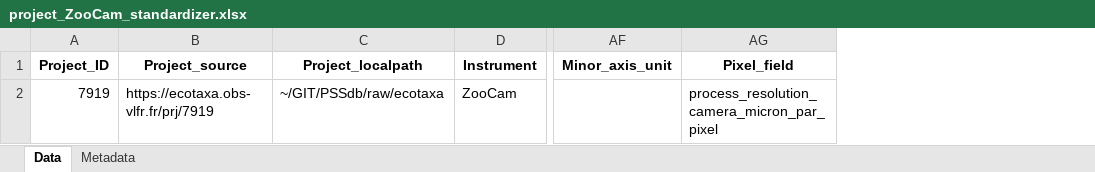
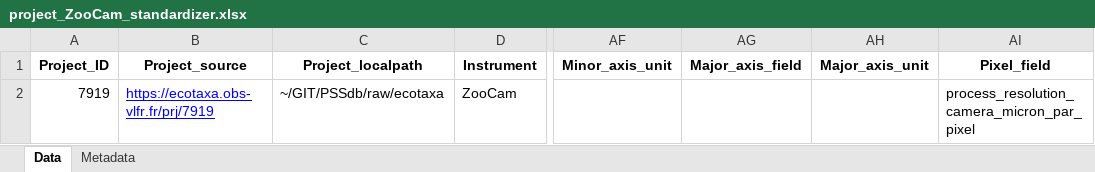
Before and after one commit to jessluo/PSSdb, an Excel workbook: raw/project_ZooCam_standardizer.xlsx, sheet Data, drawn as a sheet; only a part is shown, gaps mark what is left out; values as stored, in another font and other column widths than the file's, no borders; the diff names each change by its address in the sheet, - before the commit and + after, or states it on an @@ line.

Commit message:
Adding major ellipsoidal axis to standardized files

```diff
--- a/raw/project_ZooCam_standardizer.xlsx (sheet Data)
+++ b/raw/project_ZooCam_standardizer.xlsx (sheet Data)
+column AG (Major_axis_field), empty
+column AH (Major_axis_unit), empty
@@ B2 underline: off → on, text colour: black → #0000FF @@
```
Also changed, not shown: sheet Metadata, ancillary/plankton_annotated_taxonomy.xlsx, raw/project_IFCB_standardizer.xlsx, 5 other files.
